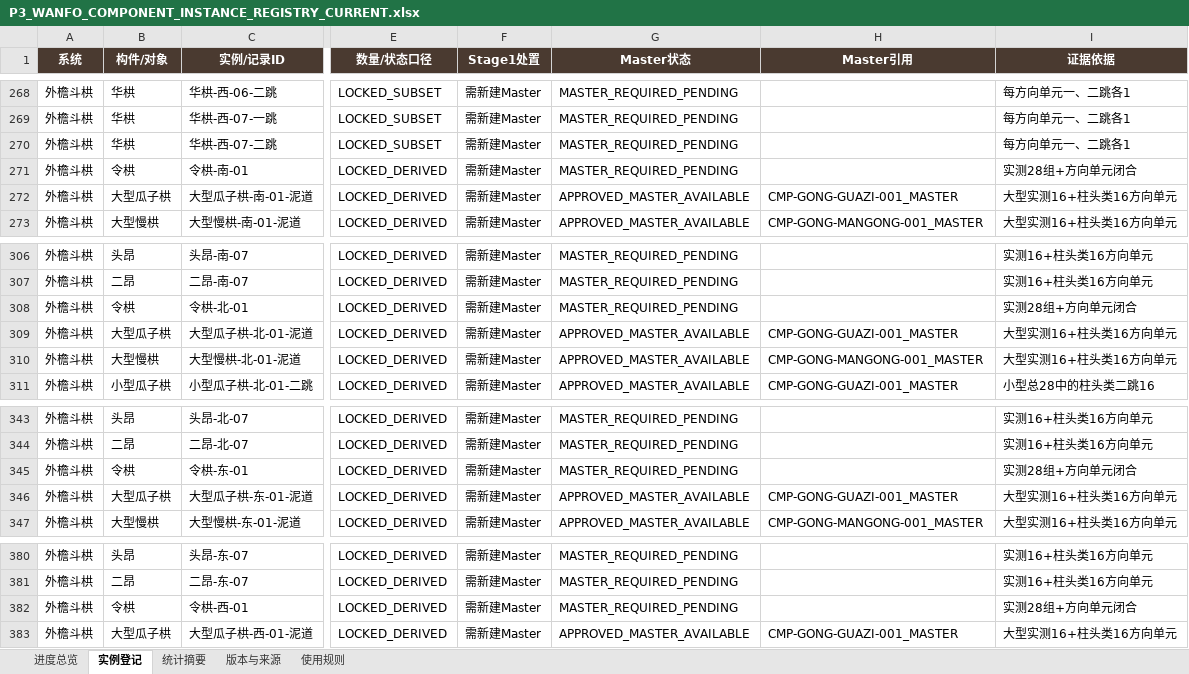
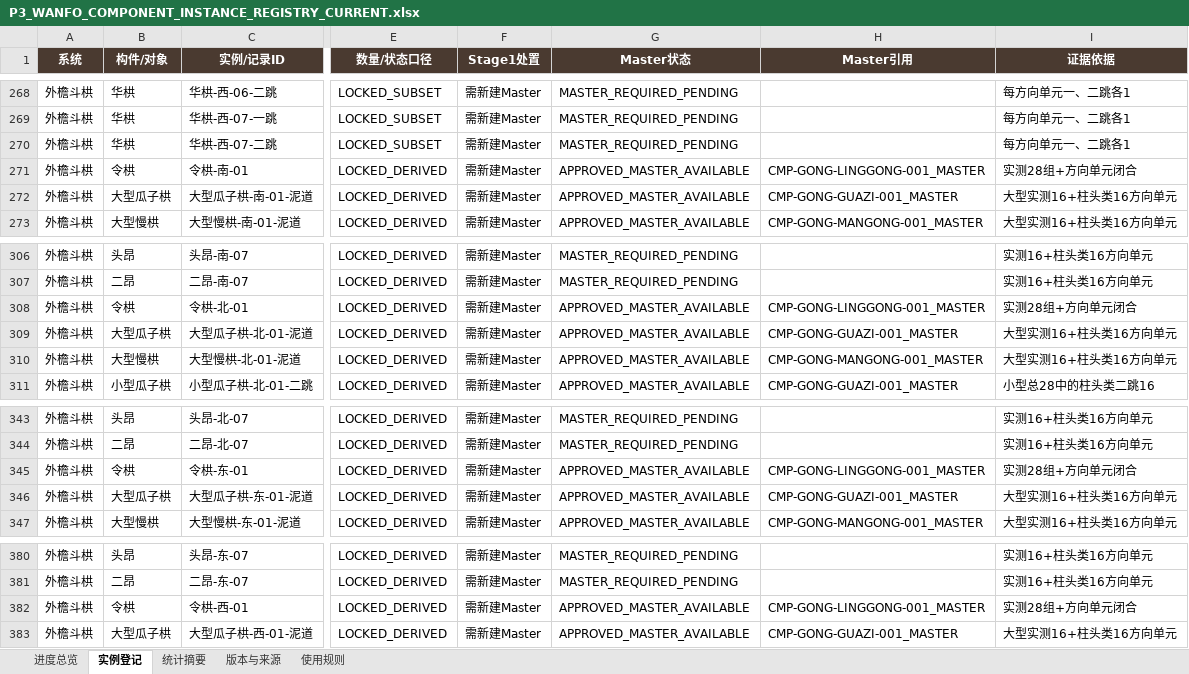
Before and after one commit to wp5rrp7b2v-droid/arch3d-reconstruction, an Excel workbook: docs/evidence/zhenguo_wanfo/derived/P3_WANFO_COMPONENT_INSTANCE_REGISTRY_CURRENT.xlsx, sheet 实例登记, drawn as a sheet; only a part is shown, gaps mark what is left out; values as stored, in another font and other column widths than the file's, no borders; table styles not drawn; the diff covers the shown part only; the diff names each change by its address in the sheet, - before the commit and + after, or states it on an @@ line.

```diff
--- a/docs/evidence/zhenguo_wanfo/derived/P3_WANFO_COMPONENT_INSTANCE_REGISTRY_CURRENT.xlsx (sheet 实例登记)
+++ b/docs/evidence/zhenguo_wanfo/derived/P3_WANFO_COMPONENT_INSTANCE_REGISTRY_CURRENT.xlsx (sheet 实例登记)
-G271 (Master状态): MASTER_REQUIRED_PENDING
+G271 (Master状态): APPROVED_MASTER_AVAILABLE
-H271 (Master引用): (empty)
+H271 (Master引用): CMP-GONG-LINGGONG-001_MASTER
-G308 (Master状态): MASTER_REQUIRED_PENDING
+G308 (Master状态): APPROVED_MASTER_AVAILABLE
-H308 (Master引用): (empty)
+H308 (Master引用): CMP-GONG-LINGGONG-001_MASTER
-G345 (Master状态): MASTER_REQUIRED_PENDING
+G345 (Master状态): APPROVED_MASTER_AVAILABLE
-H345 (Master引用): (empty)
+H345 (Master引用): CMP-GONG-LINGGONG-001_MASTER
-G382 (Master状态): MASTER_REQUIRED_PENDING
+G382 (Master状态): APPROVED_MASTER_AVAILABLE
-H382 (Master引用): (empty)
+H382 (Master引用): CMP-GONG-LINGGONG-001_MASTER
```
Also changed, not shown: 48 edited cells elsewhere in this sheet, sheet 进度总览, sheet 版本与来源, docs/evidence/zhenguo_wanfo/derived/P3_WANFO_COMPONENT_INSTANCE_REGISTRY_V008.xlsx, 1 other file.
